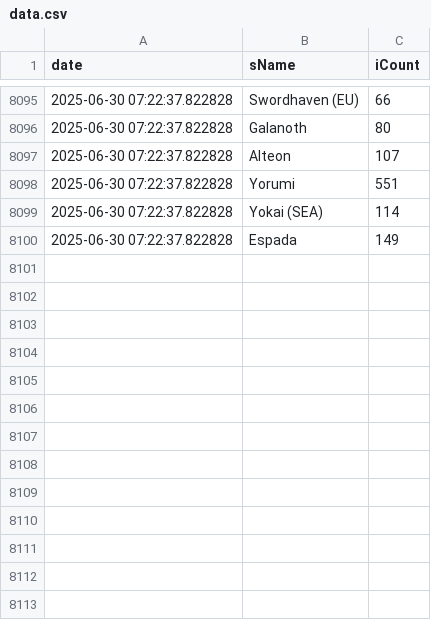
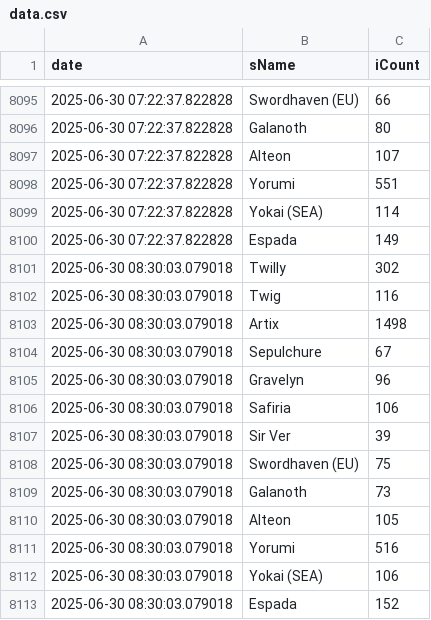
Before and after one commit to Shell1010/discord_build_manifest, a CSV file: data.csv, drawn as a sheet; only a part is shown, gaps mark what is left out.

```diff
--- a/data.csv
+++ b/data.csv
@@ -8100 +8100,14 @@ date,sName,iCount
 2025-06-30 07:22:37.822828,Espada,149
+2025-06-30 08:30:03.079018,Twilly,302
+2025-06-30 08:30:03.079018,Twig,116
+2025-06-30 08:30:03.079018,Artix,1498
+2025-06-30 08:30:03.079018,Sepulchure,67
+2025-06-30 08:30:03.079018,Gravelyn,96
+2025-06-30 08:30:03.079018,Safiria,106
+2025-06-30 08:30:03.079018,Sir Ver,39
+2025-06-30 08:30:03.079018,Swordhaven (EU),75
+2025-06-30 08:30:03.079018,Galanoth,73
+2025-06-30 08:30:03.079018,Alteon,105
+2025-06-30 08:30:03.079018,Yorumi,516
+2025-06-30 08:30:03.079018,Yokai (SEA),106
+2025-06-30 08:30:03.079018,Espada,152
```
Also changed, not shown: 1 other file.
